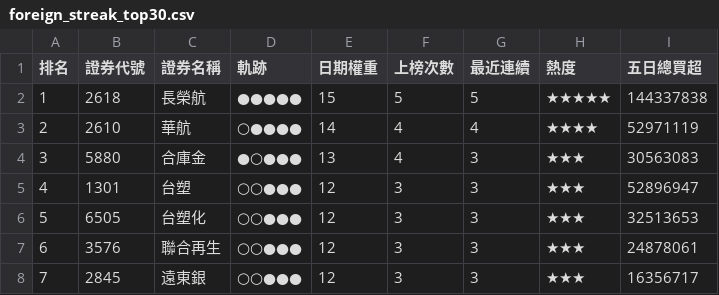
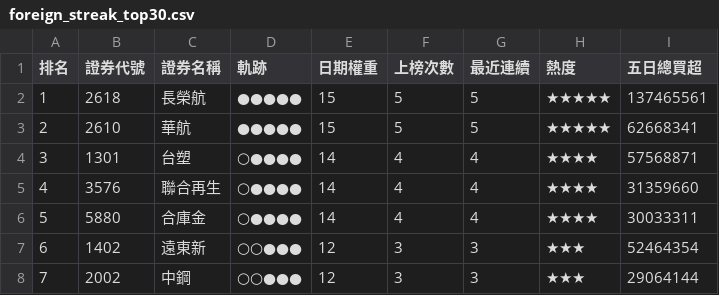
Before and after one commit to SongChiChuang/tw-stock-flow, a CSV file: reports/streak/foreign_streak_top30.csv, drawn as a sheet; only a part is shown; the diff covers the shown part only.

```diff
--- a/reports/streak/foreign_streak_top30.csv
+++ b/reports/streak/foreign_streak_top30.csv
@@ -1,8 +1,8 @@
 排名,證券代號,證券名稱,軌跡,日期權重,上榜次數,最近連續,熱度,五日總買超
-1,2618,長榮航,●●●●●,15,5,5,★★★★★,144337838
-2,2610,華航,○●●●●,14,4,4,★★★★,52971119
-3,5880,合庫金,●○●●●,13,4,3,★★★,30563083
-4,1301,台塑,○○●●●,12,3,3,★★★,52896947
-5,6505,台塑化,○○●●●,12,3,3,★★★,32513653
-6,3576,聯合再生,○○●●●,12,3,3,★★★,24878061
-7,2845,遠東銀,○○●●●,12,3,3,★★★,16356717
+1,2618,長榮航,●●●●●,15,5,5,★★★★★,137465561
+2,2610,華航,●●●●●,15,5,5,★★★★★,62668341
+3,1301,台塑,○●●●●,14,4,4,★★★★,57568871
+4,3576,聯合再生,○●●●●,14,4,4,★★★★,31359660
+5,5880,合庫金,○●●●●,14,4,4,★★★★,30033311
+6,1402,遠東新,○○●●●,12,3,3,★★★,52464354
+7,2002,中鋼,○○●●●,12,3,3,★★★,29064144
```
Also changed, not shown: 127 edited cells elsewhere in this file, reports/accumulation/foreign_accumulation_top30.csv, 7 other files.
